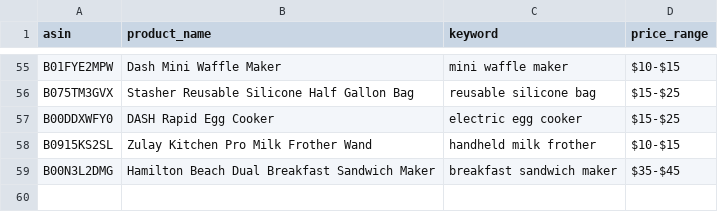
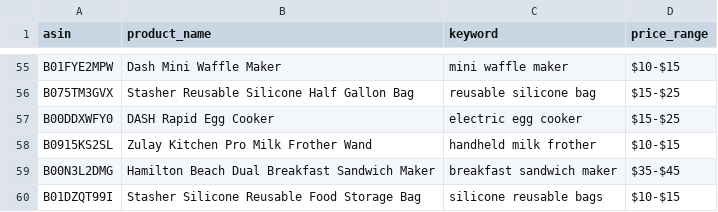
Before and after one commit to Fukunga/Pinterest-kitchen-feed, a CSV file: data/products.csv, drawn as a sheet; only a part is shown, gaps mark what is left out.

```diff
--- a/data/products.csv
+++ b/data/products.csv
@@ -59 +59,2 @@ B0915KS2SL,Zulay Kitchen Pro Milk Frother Wand,handheld milk frother,$10-$15
 B00N3L2DMG,Hamilton Beach Dual Breakfast Sandwich Maker,breakfast sandwich maker,$35-$45
+B01DZQT99I,Stasher Silicone Reusable Food Storage Bag,silicone reusable bags,$10-$15
```
Also changed, not shown: data/posting_history.csv, 3 other files.
